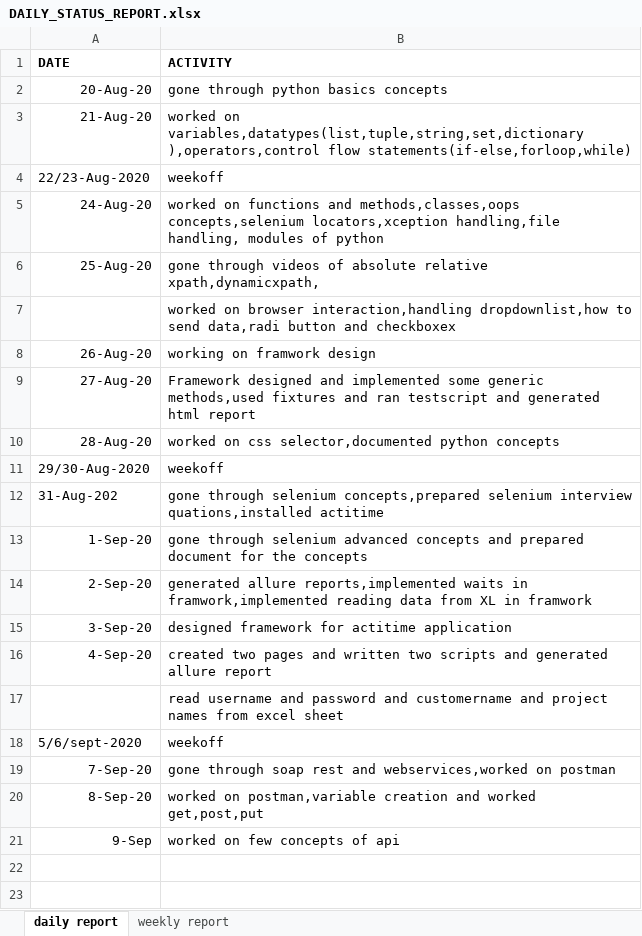
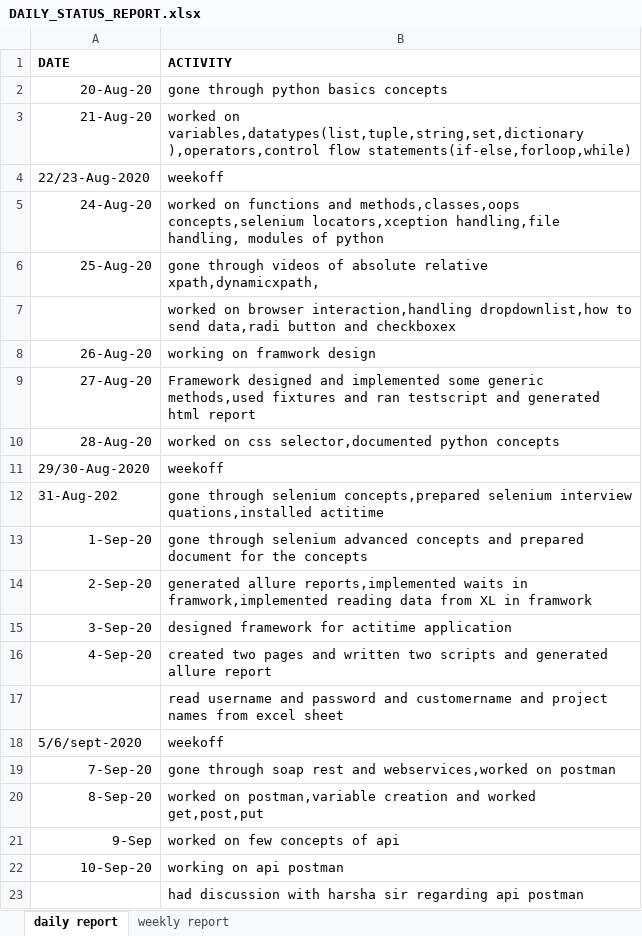
Before and after one commit to jyo112/selenium, an Excel workbook: DAILY_STATUS_REPORT.xlsx, sheet daily report, drawn as a sheet; values as stored, in another font and other column widths than the file's, no borders; the diff names each change by its address in the sheet, - before the commit and + after, or states it on an @@ line.

Commit message:
commit

```diff
--- a/DAILY_STATUS_REPORT.xlsx (sheet daily report)
+++ b/DAILY_STATUS_REPORT.xlsx (sheet daily report)
+row 22: 10-Sep-20 | working on api postman
+row 23:  | had discussion with harsha sir regarding api postman
```
